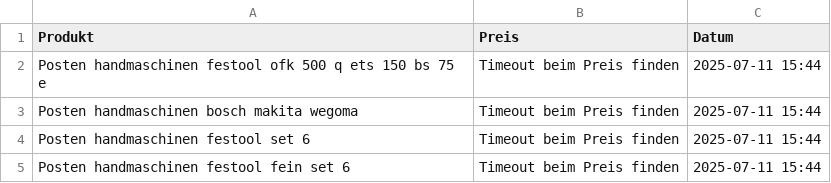
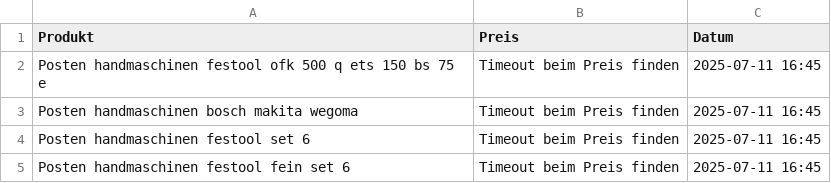
Before and after one commit to Koecherundsoehne/festool-preis, a CSV file: preise_aktuell.csv, drawn as a sheet.

```diff
--- a/preise_aktuell.csv
+++ b/preise_aktuell.csv
@@ -1,5 +1,5 @@
 Produkt,Preis,Datum
-Posten handmaschinen festool ofk 500 q  ets 150  bs 75 e,Timeout beim Preis finden,2025-07-11 15:44
-Posten handmaschinen bosch makita wegoma,Timeout beim Preis finden,2025-07-11 15:44
-Posten handmaschinen festool set 6,Timeout beim Preis finden,2025-07-11 15:44
-Posten handmaschinen festool   fein set 6,Timeout beim Preis finden,2025-07-11 15:44
+Posten handmaschinen festool ofk 500 q  ets 150  bs 75 e,Timeout beim Preis finden,2025-07-11 16:45
+Posten handmaschinen bosch makita wegoma,Timeout beim Preis finden,2025-07-11 16:45
+Posten handmaschinen festool set 6,Timeout beim Preis finden,2025-07-11 16:45
+Posten handmaschinen festool   fein set 6,Timeout beim Preis finden,2025-07-11 16:45
```
